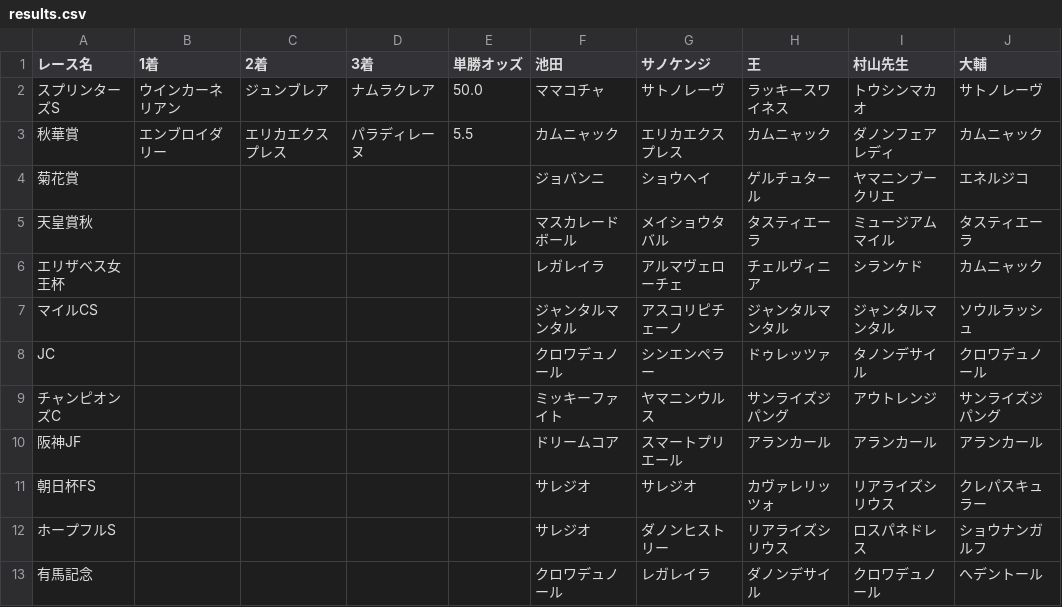
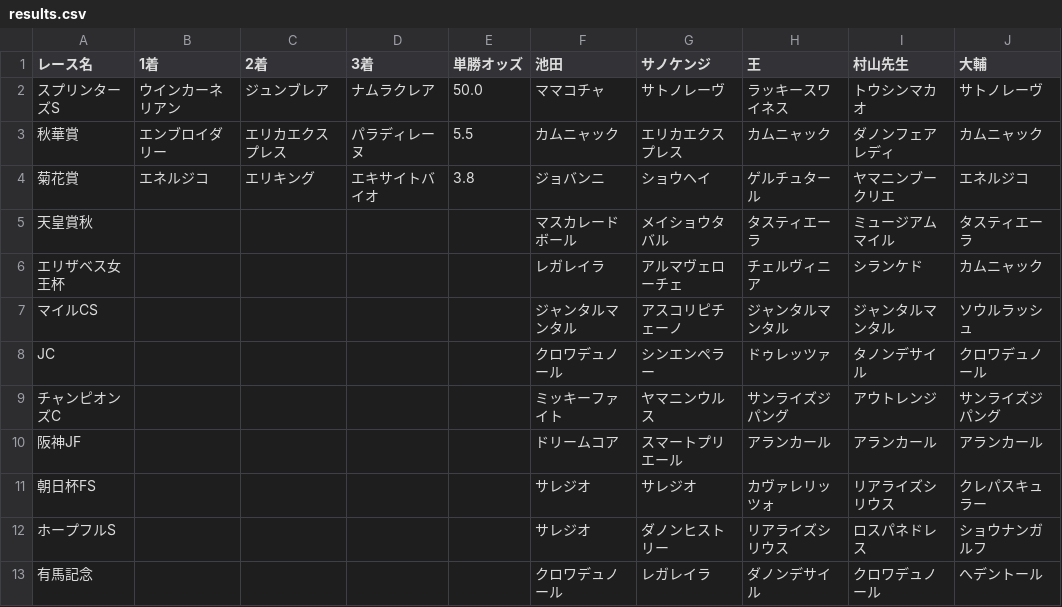
Before and after one commit to daisuke0508-san/jraautumn, a CSV file: results.csv, drawn as a sheet.

Commit message:
Update results for 菊花賞 with horse names and odds

```diff
--- a/results.csv
+++ b/results.csv
@@ -3,3 +3,3 @@
 秋華賞,エンブロイダリー,エリカエクスプレス,パラディレーヌ,5.5,カムニャック,エリカエクスプレス,カムニャック,ダノンフェアレディ,カムニャック
-菊花賞,,,,,ジョバンニ,ショウヘイ,ゲルチュタール,ヤマニンブークリエ,エネルジコ
+菊花賞,エネルジコ,エリキング,エキサイトバイオ,3.8,ジョバンニ,ショウヘイ,ゲルチュタール,ヤマニンブークリエ,エネルジコ
 天皇賞秋,,,,,マスカレードボール,メイショウタバル,タスティエーラ,ミュージアムマイル,タスティエーラ
```
